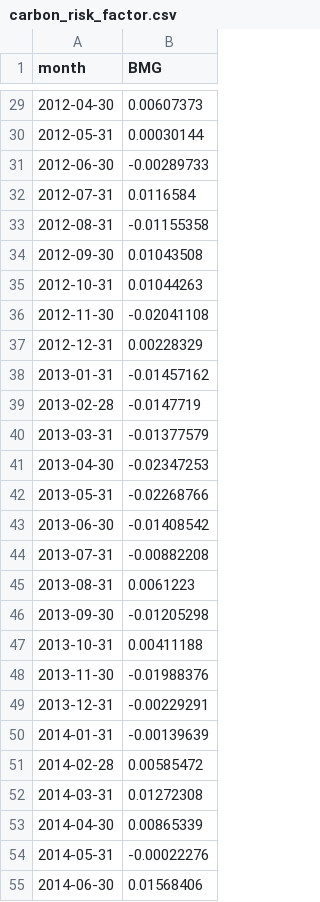
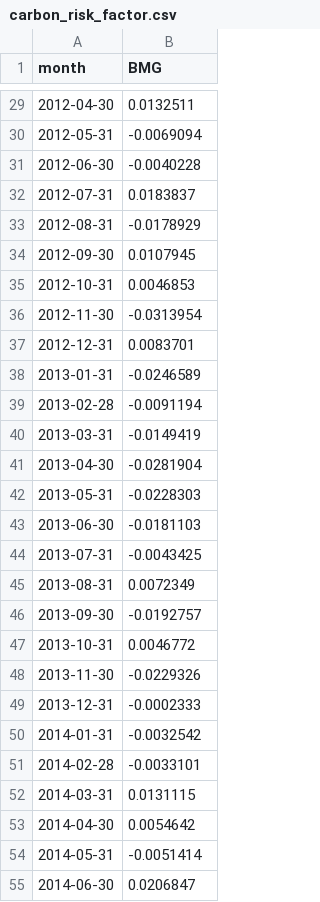
Before and after one commit to opentaps/open-climate-investing, a CSV file: carbon_risk_factor.csv, drawn as a sheet; only a part is shown, gaps mark what is left out; the diff covers the shown part only.

```diff
--- a/carbon_risk_factor.csv
+++ b/carbon_risk_factor.csv
@@ -29,27 +29,27 @@ month,BMG
-2012-04-30,0.00607373
-2012-05-31,0.00030144
-2012-06-30,-0.00289733
-2012-07-31,0.0116584
-2012-08-31,-0.01155358
-2012-09-30,0.01043508
-2012-10-31,0.01044263
-2012-11-30,-0.02041108
-2012-12-31,0.00228329
-2013-01-31,-0.01457162
-2013-02-28,-0.0147719
-2013-03-31,-0.01377579
-2013-04-30,-0.02347253
-2013-05-31,-0.02268766
-2013-06-30,-0.01408542
-2013-07-31,-0.00882208
-2013-08-31,0.0061223
-2013-09-30,-0.01205298
-2013-10-31,0.00411188
-2013-11-30,-0.01988376
-2013-12-31,-0.00229291
-2014-01-31,-0.00139639
-2014-02-28,0.00585472
-2014-03-31,0.01272308
-2014-04-30,0.00865339
-2014-05-31,-0.00022276
-2014-06-30,0.01568406
+2012-04-30,0.0132511
+2012-05-31,-0.0069094
+2012-06-30,-0.0040228
+2012-07-31,0.0183837
+2012-08-31,-0.0178929
+2012-09-30,0.0107945
+2012-10-31,0.0046853
+2012-11-30,-0.0313954
+2012-12-31,0.0083701
+2013-01-31,-0.0246589
+2013-02-28,-0.0091194
+2013-03-31,-0.0149419
+2013-04-30,-0.0281904
+2013-05-31,-0.0228303
+2013-06-30,-0.0181103
+2013-07-31,-0.0043425
+2013-08-31,0.0072349
+2013-09-30,-0.0192757
+2013-10-31,0.0046772
+2013-11-30,-0.0229326
+2013-12-31,-0.0002333
+2014-01-31,-0.0032542
+2014-02-28,-0.0033101
+2014-03-31,0.0131115
+2014-04-30,0.0054642
+2014-05-31,-0.0051414
+2014-06-30,0.0206847
```
Also changed, not shown: 12 removed rows and 81 edited cells elsewhere in this file, 6 other files.
